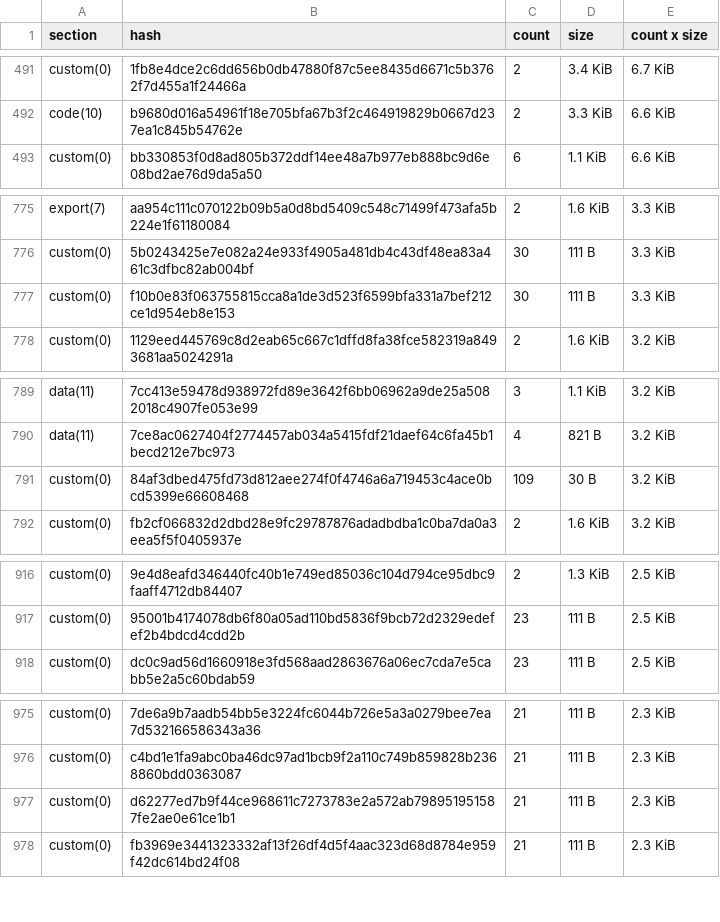
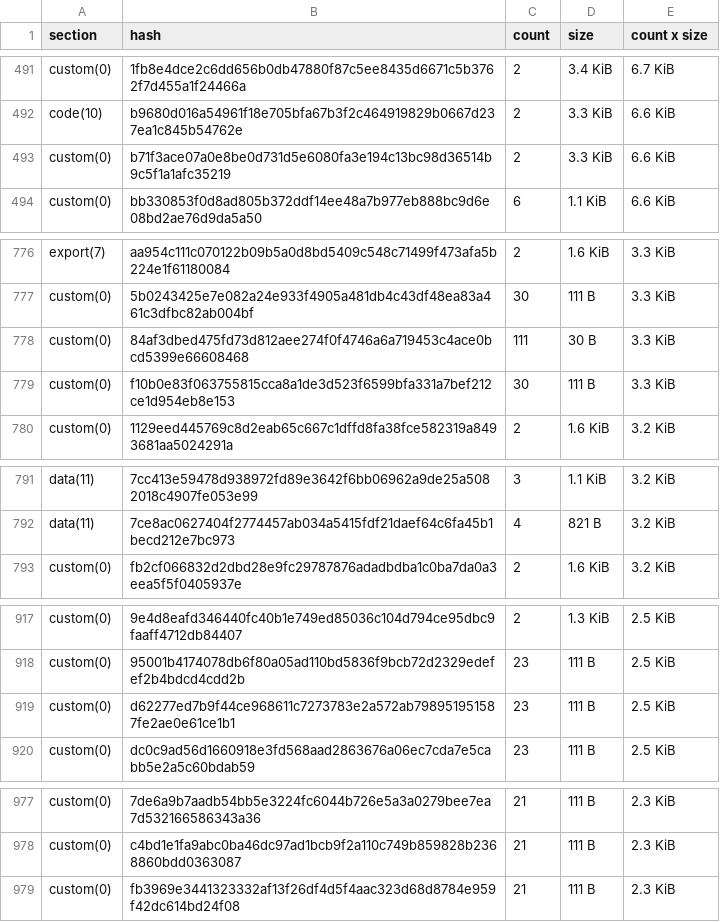
Before and after one commit to leighmcculloch/contract-wasms, a CSV file: analysis/dupe-sections.csv, drawn as a sheet; only a part is shown, gaps mark what is left out; removed rows and columns are numbered as before the commit, all else as after; the diff covers the shown part only; the diff names each change by its address in the sheet, - before the commit and + after, or states it on an @@ line.

```diff
--- a/analysis/dupe-sections.csv
+++ b/analysis/dupe-sections.csv
+row 493: custom(0) | b71f3ace07a0e8be0d731d5e6080fa3e194c13bc98d36514b9c5f1a1afc35219 | 2 | 3.3 KiB | 6.6 KiB
+row 778: custom(0) | 84af3dbed475fd73d812aee274f0f4746a6a719453c4ace0bcd5399e66608468 | 111 | 30 B | 3.3 KiB
-row 791: custom(0) | 84af3dbed475fd73d812aee274f0f4746a6a719453c4ace0bcd5399e66608468 | 109 | 30 B | 3.2 KiB
+row 919: custom(0) | d62277ed7b9f44ce968611c7273783e2a572ab798951951587fe2ae0e61ce1b1 | 23 | 111 B | 2.5 KiB
-row 977: custom(0) | d62277ed7b9f44ce968611c7273783e2a572ab798951951587fe2ae0e61ce1b1 | 21 | 111 B | 2.3 KiB
```
Also changed, not shown: 6 added rows, 1 removed row and 5 edited cells elsewhere in this file, analysis/count_instances_per_wasm.csv, analysis/find_memory_grow_results.csv, 28 other files.
